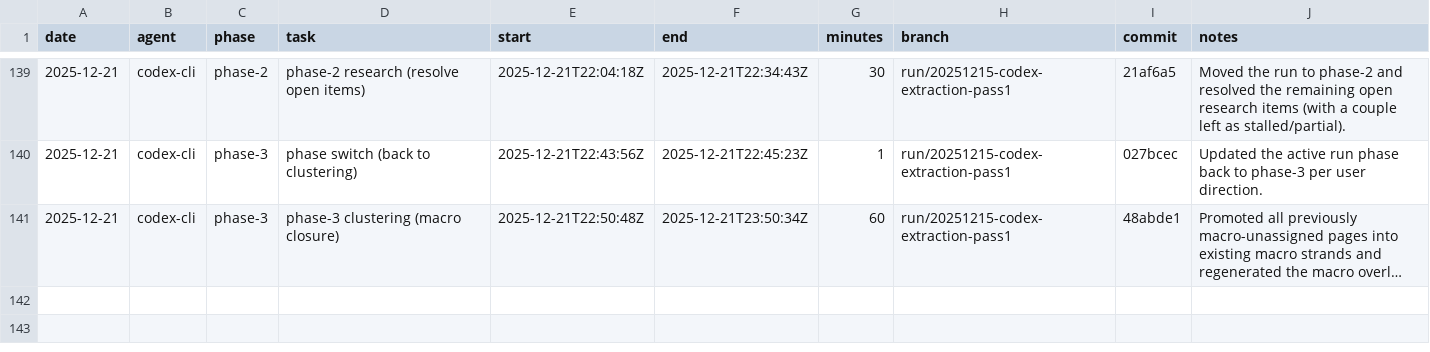
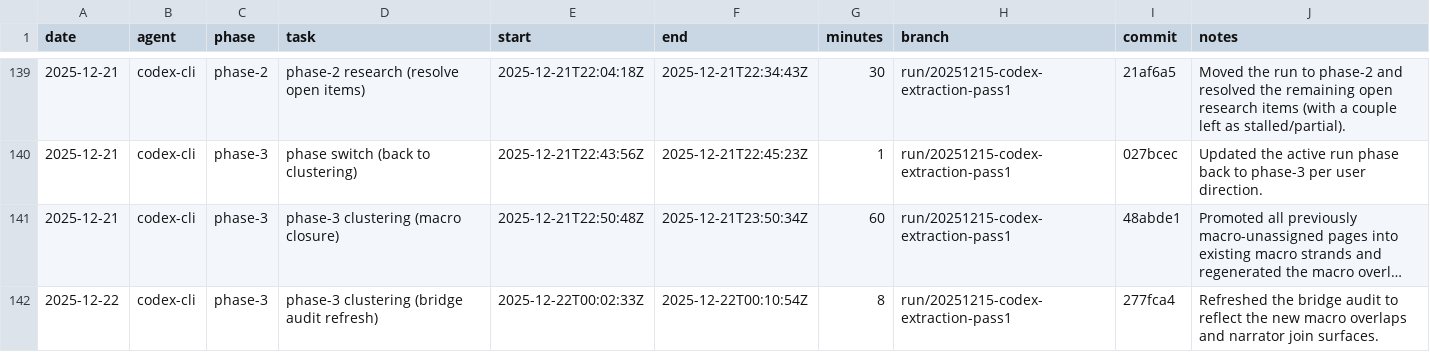
Before and after one commit to seanbetts/cains-jawbone, a CSV file: Worklog/worklog.csv, drawn as a sheet; only a part is shown, gaps mark what is left out; long unchanged cells end in …; the diff names each change by its address in the sheet, - before the commit and + after, or states it on an @@ line.

Commit message:
Worklog: log phase-3 bridge audit refresh

```diff
--- a/Worklog/worklog.csv
+++ b/Worklog/worklog.csv
+row 142: 2025-12-22 | codex-cli | phase-3 | phase-3 clustering (bridge audit refresh) | 2025-12-22T00:02:33Z | 2025-12-22T00:10:54Z | 8 | run/20251215-codex-extraction-pass1 | 277fca4 | Refreshed the bridge audit to reflect the new macro overlaps and narrator join surfaces.
```
